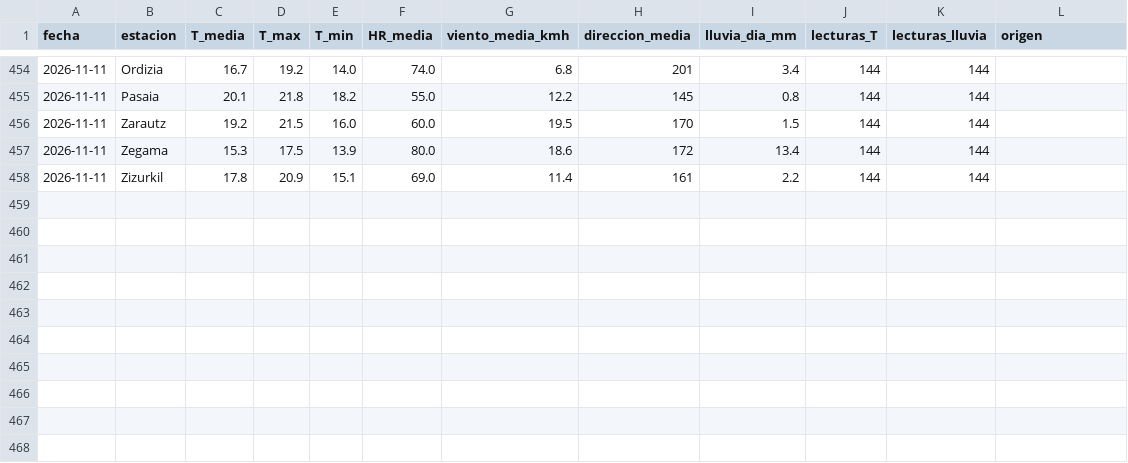
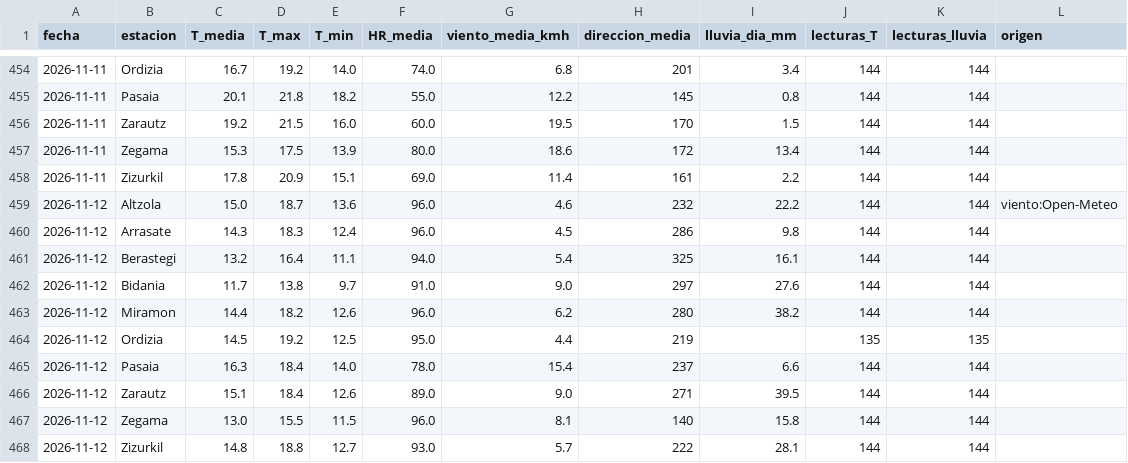
Before and after one commit to irratiamendiak/panel-fwi, a CSV file: datos/eguneko_laburpena.csv, drawn as a sheet; only a part is shown, gaps mark what is left out; the diff names each change by its address in the sheet, - before the commit and + after, or states it on an @@ line.

```diff
--- a/datos/eguneko_laburpena.csv
+++ b/datos/eguneko_laburpena.csv
+row 459: 2026-11-12 | Altzola | 15.0 | 18.7 | 13.6 | 96.0 | 4.6 | 232 | 22.2 | 144 | 144 | viento:Open-Meteo
+row 460: 2026-11-12 | Arrasate | 14.3 | 18.3 | 12.4 | 96.0 | 4.5 | 286 | 9.8 | 144 | 144
+row 461: 2026-11-12 | Berastegi | 13.2 | 16.4 | 11.1 | 94.0 | 5.4 | 325 | 16.1 | 144 | 144
+row 462: 2026-11-12 | Bidania | 11.7 | 13.8 | 9.7 | 91.0 | 9.0 | 297 | 27.6 | 144 | 144
+row 463: 2026-11-12 | Miramon | 14.4 | 18.2 | 12.6 | 96.0 | 6.2 | 280 | 38.2 | 144 | 144
+row 464: 2026-11-12 | Ordizia | 14.5 | 19.2 | 12.5 | 95.0 | 4.4 | 219 |  | 135 | 135
+row 465: 2026-11-12 | Pasaia | 16.3 | 18.4 | 14.0 | 78.0 | 15.4 | 237 | 6.6 | 144 | 144
+row 466: 2026-11-12 | Zarautz | 15.1 | 18.4 | 12.6 | 89.0 | 9.0 | 271 | 39.5 | 144 | 144
+row 467: 2026-11-12 | Zegama | 13.0 | 15.5 | 11.5 | 96.0 | 8.1 | 140 | 15.8 | 144 | 144
+row 468: 2026-11-12 | Zizurkil | 14.8 | 18.8 | 12.7 | 93.0 | 5.7 | 222 | 28.1 | 144 | 144
```
Also changed, not shown: datos/previsiones.csv, 4 other files.
